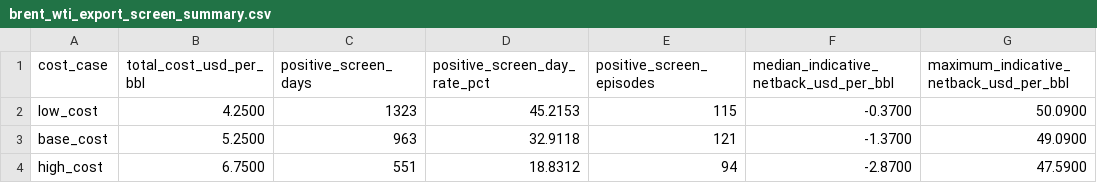
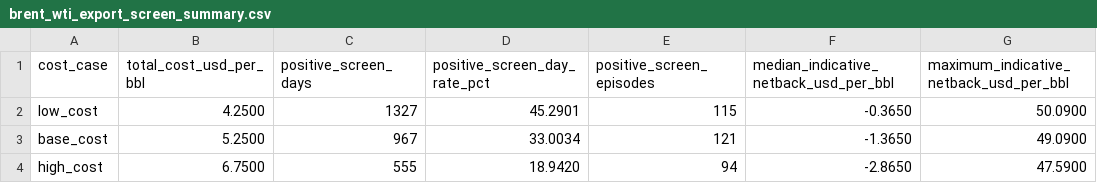
Before and after one commit to mohamedmadkour62005-beep/brent-wti-shipping-sensitivity, a CSV file: output/brent_wti_export_screen_summary.csv, drawn as a sheet.

```diff
--- a/output/brent_wti_export_screen_summary.csv
+++ b/output/brent_wti_export_screen_summary.csv
@@ -1,4 +1,4 @@
 cost_case,total_cost_usd_per_bbl,positive_screen_days,positive_screen_day_rate_pct,positive_screen_episodes,median_indicative_netback_usd_per_bbl,maximum_indicative_netback_usd_per_bbl
-low_cost,4.2500,1323,45.2153,115,-0.3700,50.0900
-base_cost,5.2500,963,32.9118,121,-1.3700,49.0900
-high_cost,6.7500,551,18.8312,94,-2.8700,47.5900
+low_cost,4.2500,1327,45.2901,115,-0.3650,50.0900
+base_cost,5.2500,967,33.0034,121,-1.3650,49.0900
+high_cost,6.7500,555,18.9420,94,-2.8650,47.5900
```
Also changed, not shown: output/brent_wti_base_cost_episodes.csv, output/brent_wti_export_screen_data.csv, 2 other files.
